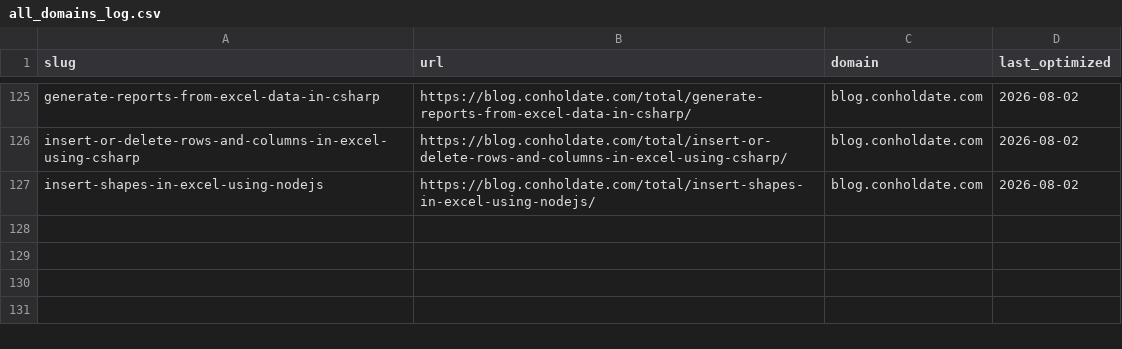
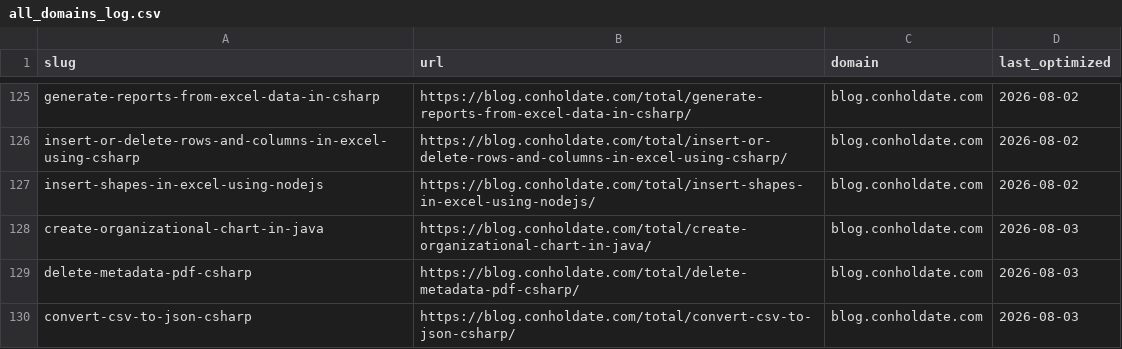
Before and after one commit to conholdate/blog-optimization-agent, a CSV file: logs/all_domains_log.csv, drawn as a sheet; only a part is shown, gaps mark what is left out; the diff names each change by its address in the sheet, - before the commit and + after, or states it on an @@ line.

Commit message:
Update optimization logs (conholdate)

```diff
--- a/logs/all_domains_log.csv
+++ b/logs/all_domains_log.csv
+row 128: create-organizational-chart-in-java | https://blog.conholdate.com/total/create-organizational-chart-in-java/ | blog.conholdate.com | 2026-08-03
+row 129: delete-metadata-pdf-csharp | https://blog.conholdate.com/total/delete-metadata-pdf-csharp/ | blog.conholdate.com | 2026-08-03
+row 130: convert-csv-to-json-csharp | https://blog.conholdate.com/total/convert-csv-to-json-csharp/ | blog.conholdate.com | 2026-08-03
```
Also changed, not shown: logs/conholdate/blog_conholdate_com.csv.
